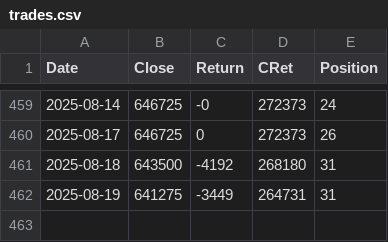
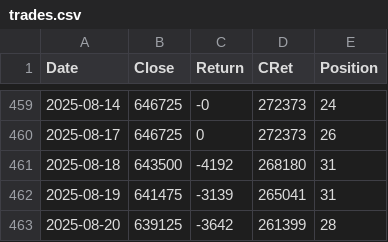
Before and after one commit to XilinJia/SP500_Live, a CSV file: trades.csv, drawn as a sheet; only a part is shown, gaps mark what is left out.

Commit message:
Syncing trades

```diff
--- a/trades.csv
+++ b/trades.csv
@@ -461,2 +461,3 @@ Date,Close,Return,CRet,Position
 2025-08-18, 643500, -4192, 268180, 31
-2025-08-19, 641275, -3449, 264731, 31
+2025-08-19, 641475, -3139, 265041, 31
+2025-08-20, 639125, -3642, 261399, 28
```
Also changed, not shown: 3 other files.
